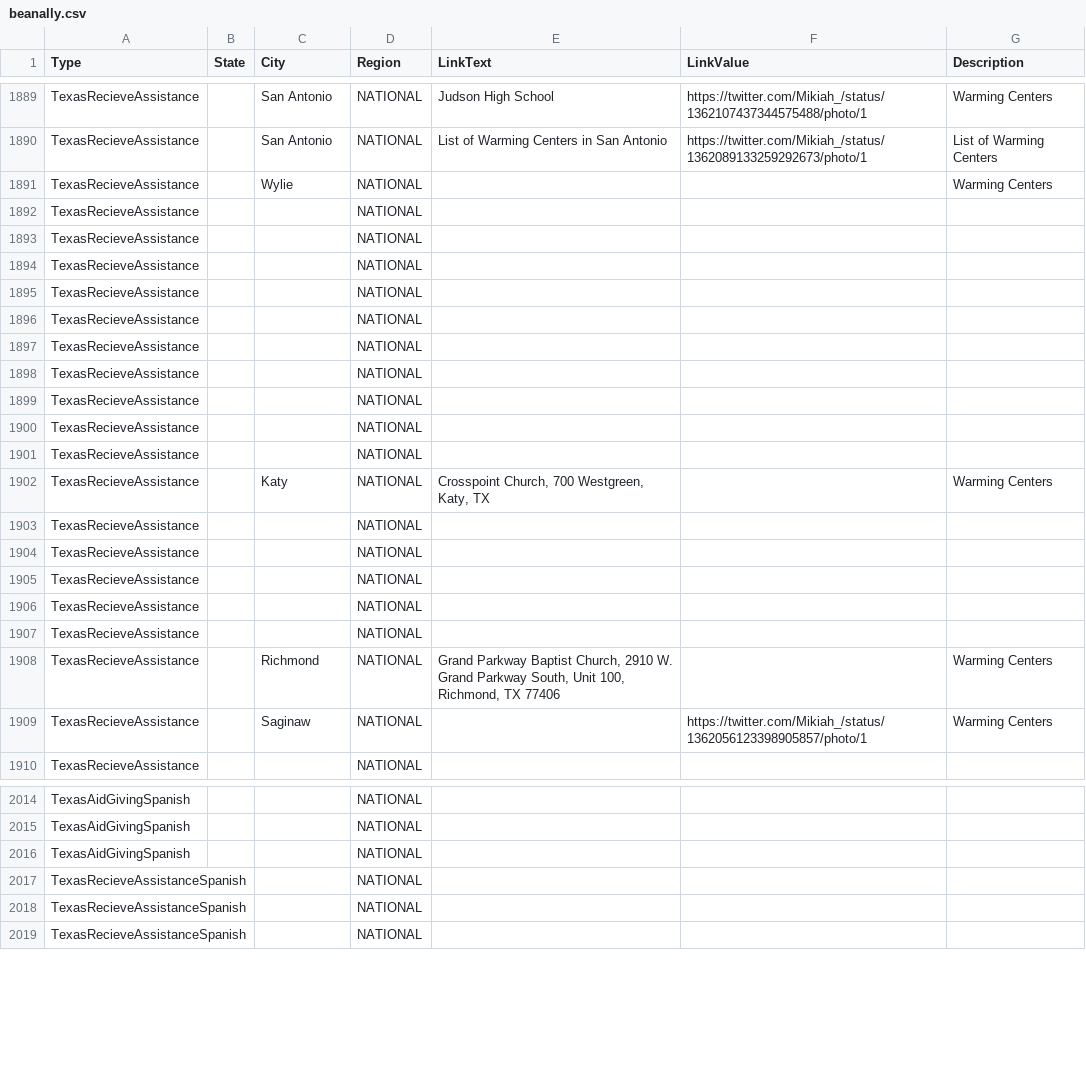
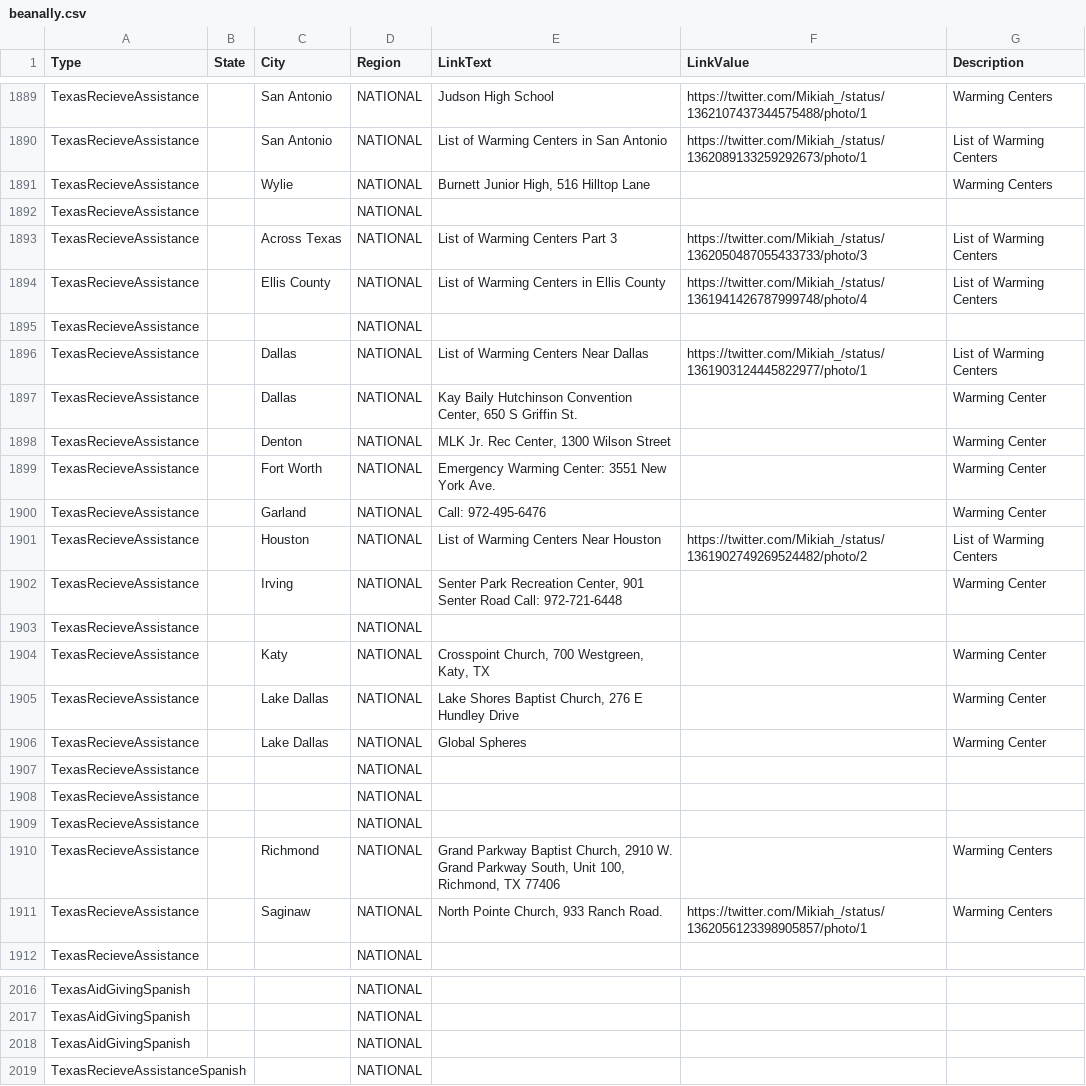
Before and after one commit to duallain/beanally, a CSV file: beanally.csv, drawn as a sheet; only a part is shown, gaps mark what is left out; the diff covers the shown part only.

```diff
--- a/beanally.csv
+++ b/beanally.csv
@@ -1893,16 +1893,18 @@ TexasRecieveAssistance,,San Antonio,NATIONAL,Judson High School,https://twitter.
 TexasRecieveAssistance,,San Antonio,NATIONAL,List of Warming Centers in San Antonio,https://twitter.com/Mikiah_/status/1362089133259292673/photo/1,List of Warming Centers
-TexasRecieveAssistance,,Wylie,NATIONAL,,,Warming Centers
+TexasRecieveAssistance,,Wylie,NATIONAL,"Burnett Junior High, 516 Hilltop Lane",,Warming Centers
 TexasRecieveAssistance,,,NATIONAL,,,
+TexasRecieveAssistance,,Across Texas,NATIONAL,List of Warming Centers Part 3,https://twitter.com/Mikiah_/status/1362050487055433733/photo/3,List of Warming Centers
+TexasRecieveAssistance,,Ellis County,NATIONAL,List of Warming Centers in Ellis County,https://twitter.com/Mikiah_/status/1361941426787999748/photo/4,List of Warming Centers
 TexasRecieveAssistance,,,NATIONAL,,,
+TexasRecieveAssistance,,Dallas,NATIONAL,List of Warming Centers Near Dallas,https://twitter.com/Mikiah_/status/1361903124445822977/photo/1,List of Warming Centers
+TexasRecieveAssistance,,Dallas,NATIONAL,"Kay Baily Hutchinson Convention Center, 650 S Griffin St.",,Warming Center
+TexasRecieveAssistance,,Denton,NATIONAL,"MLK Jr. Rec Center, 1300 Wilson Street",,Warming Center
+TexasRecieveAssistance,,Fort Worth,NATIONAL,Emergency Warming Center: 3551 New York Ave.,,Warming Center
+TexasRecieveAssistance,,Garland,NATIONAL,Call: 972-495-6476,,Warming Center
+TexasRecieveAssistance,,Houston,NATIONAL,List of Warming Centers Near Houston,https://twitter.com/Mikiah_/status/1361902749269524482/photo/2,List of Warming Centers
+TexasRecieveAssistance,,Irving,NATIONAL,"Senter Park Recreation Center, 901 Senter Road Call: 972-721-6448",,Warming Center
 TexasRecieveAssistance,,,NATIONAL,,,
-TexasRecieveAssistance,,,NATIONAL,,,
-TexasRecieveAssistance,,,NATIONAL,,,
-TexasRecieveAssistance,,,NATIONAL,,,
-TexasRecieveAssistance,,,NATIONAL,,,
-TexasRecieveAssistance,,,NATIONAL,,,
-TexasRecieveAssistance,,,NATIONAL,,,
-TexasRecieveAssistance,,,NATIONAL,,,
-TexasRecieveAssistance,,Katy,NATIONAL,"Crosspoint Church, 700 Westgreen, Katy, TX",,Warming Centers
-TexasRecieveAssistance,,,NATIONAL,,,
-TexasRecieveAssistance,,,NATIONAL,,,
+TexasRecieveAssistance,,Katy,NATIONAL,"Crosspoint Church, 700 Westgreen, Katy, TX",,Warming Center
+TexasRecieveAssistance,,Lake Dallas,NATIONAL,"Lake Shores Baptist Church, 276 E Hundley Drive",,Warming Center
+TexasRecieveAssistance,,Lake Dallas,NATIONAL,Global Spheres,,Warming Center
 TexasRecieveAssistance,,,NATIONAL,,,
@@ -1911,3 +1913,3 @@ TexasRecieveAssistance,,,NATIONAL,,,
 TexasRecieveAssistance,,Richmond,NATIONAL,"Grand Parkway Baptist Church, 2910 W. Grand Parkway South, Unit 100, Richmond, TX 77406",,Warming Centers
-TexasRecieveAssistance,,Saginaw,NATIONAL,,https://twitter.com/Mikiah_/status/1362056123398905857/photo/1,Warming Centers
+TexasRecieveAssistance,,Saginaw,NATIONAL,"North Pointe Church, 933 Ranch Road.",https://twitter.com/Mikiah_/status/1362056123398905857/photo/1,Warming Centers
 TexasRecieveAssistance,,,NATIONAL,,,
@@ -2019,4 +2021,2 @@ TexasAidGivingSpanish,,,NATIONAL,,,
 TexasAidGivingSpanish,,,NATIONAL,,,
-TexasRecieveAssistanceSpanish,,,NATIONAL,,,
-TexasRecieveAssistanceSpanish,,,NATIONAL,,,
 TexasRecieveAssistanceSpanish,,,NATIONAL,,,
```
Also changed, not shown: 3 edited cells elsewhere in this file.
